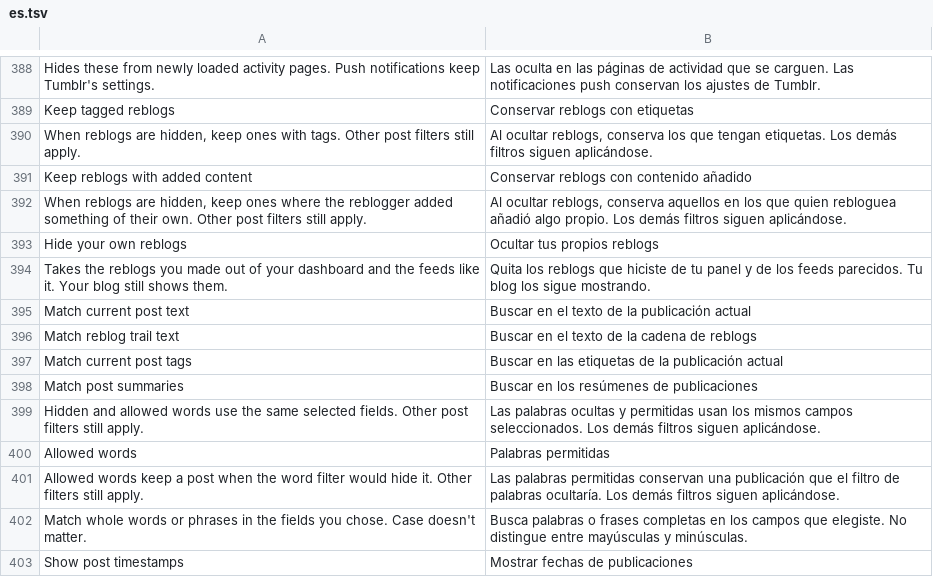
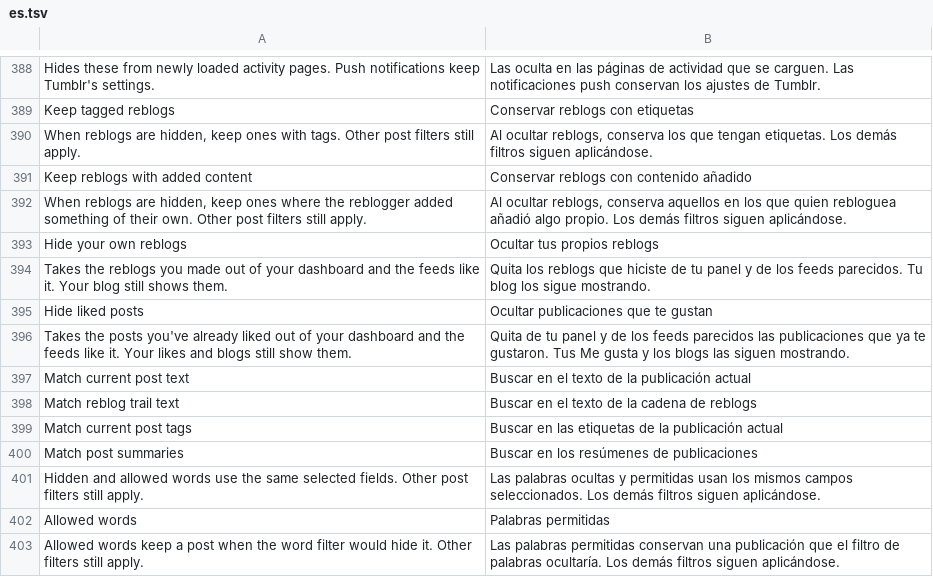
Before and after one commit to SysAdminDoc/HushTumblr, a TSV file: extensions/shared/library/src/main/l10n/es.tsv, drawn as a sheet; only a part is shown, gaps mark what is left out; the shorter side is filled out with more unchanged rows; the diff names each change by its address in the sheet, - before the commit and + after, or states it on an @@ line.

Commit message:
feat(feed): hide posts you've already liked
Posts you've liked keep coming back around on the dashboard. The new
Hide liked posts switch on the Feed page (off by default) takes them
out as each page loads.

Tumblr's Post carries the liked state the server sent, the like
button's first state. A new bridge makes Post implement HushLikedPost,
its hushLiked() calling the getter Moshi's adapter writes under "liked"
(y1() on 47.0.0.108), found the same way the filtered bridge finds its
getter. PostRules reads it only on the dashboard and the feeds that
share its page source, so Likes, blogs and search still show liked
posts, and a post liked while it's on screen stays until the feed loads
it again. Without the bridge, or while paused, every post is kept.
Your own Likes loads through blog/{hostname}/likes as a LikesResponse,
not the dashboard's WrappedTimelineResponse, and a post opened by
itself passes DirectPosts first, so neither loses a liked post. The
dex delta allowlist names the new interface and hushLiked() for the
patched-APK register check.

Tests: PostRulesTest covers the dashboard removal and its own report
line, liked posts kept on blogs, likes, search and an unknown page, a
model the bridge didn't reach, the missing bridge and Pause. PostFiltersFixtureTest checks the bridge on
the real Post (interface, public Z method, its three instructions and
the y1 call) and the switch's flags. TimelineItems' test Post now
implements HushLikedPost with a false default so existing tests keep
their posts, and gains a liked post and page. PausedHooksTest,
HushTumblrPreferenceFragmentTest, SettingsBackupTest and
QuickSetupKeysTest list the new switch where they list its neighbors.
No existing assertion changed.

```diff
--- a/extensions/shared/library/src/main/l10n/es.tsv
+++ b/extensions/shared/library/src/main/l10n/es.tsv
+row 395: Hide liked posts | Ocultar publicaciones que te gustan
+row 396: Takes the posts you've already liked out of your dashboard and the feeds like it. Your likes and blogs still show them. | Quita de tu panel y de los feeds parecidos las publicaciones que ya te gustaron. Tus Me gusta y los blogs las siguen mostrando.
```
Also changed, not shown: extensions/shared/library/src/main/l10n/de.tsv, extensions/shared/library/src/main/l10n/in.tsv, 29 other files.
